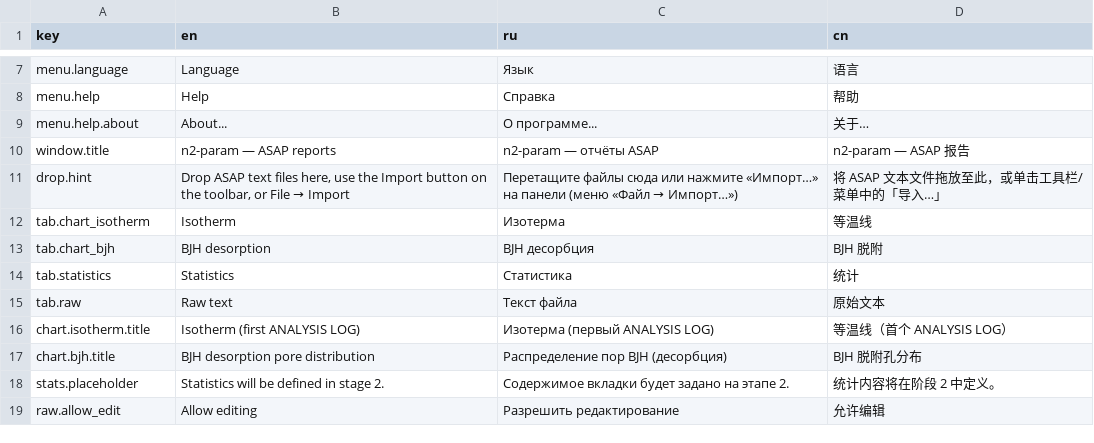
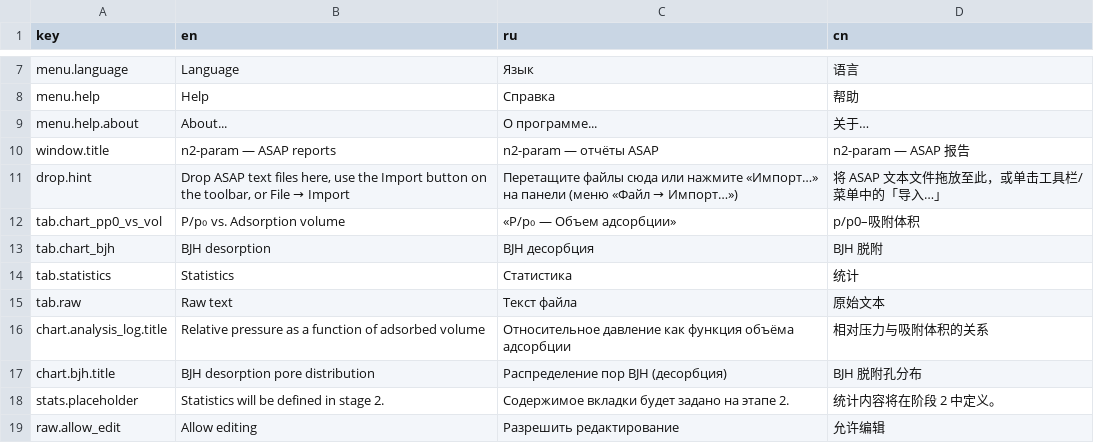
Before and after one commit to niko-zvt/n2-param, a CSV file: n2_param/resources/strings.csv, drawn as a sheet; only a part is shown, gaps mark what is left out; removed rows and columns are numbered as before the commit, all else as after; the diff names each change by its address in the sheet, - before the commit and + after, or states it on an @@ line.

Commit message:
Refactor chart configuration to replace IsothermSeries with AnalysisLogField; update related chart widgets and summary tab for P/p₀ vs. adsorbed volume plotting. Remove obsolete IsothermChartWidget and update localization strings accordingly.

```diff
--- a/n2_param/resources/strings.csv
+++ b/n2_param/resources/strings.csv
-row 12: tab.chart_isotherm | Isotherm | Изотерма | 等温线
+row 12: tab.chart_pp0_vs_vol | P/p₀ vs. Adsorption volume | «P/p₀ — Объем адсорбции» | p/p0–吸附体积
-row 16: chart.isotherm.title | Isotherm (first ANALYSIS LOG) | Изотерма (первый ANALYSIS LOG) | 等温线（首个 ANALYSIS LOG）
+row 16: chart.analysis_log.title | Relative pressure as a function of adsorbed volume | Относительное давление как функция объёма адсорбции | 相对压力与吸附体积的关系
```
Also changed, not shown: 6 other files.
